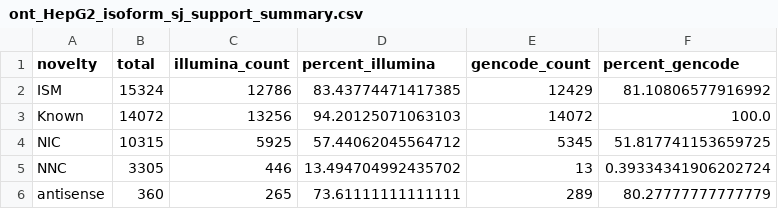
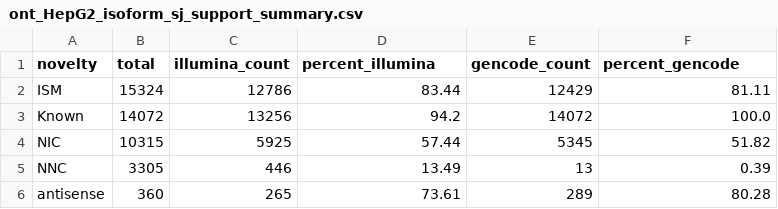
Before and after one commit to dewyman/TALON-paper-2019, a CSV file: analysis_scripts/compare_sjs/isoform_sj_makeup/ont_HepG2_isoform_sj_support_summary.csv, drawn as a sheet.

```diff
--- a/analysis_scripts/compare_sjs/isoform_sj_makeup/ont_HepG2_isoform_sj_support_summary.csv
+++ b/analysis_scripts/compare_sjs/isoform_sj_makeup/ont_HepG2_isoform_sj_support_summary.csv
@@ -1,6 +1,6 @@
 novelty,total,illumina_count,percent_illumina,gencode_count,percent_gencode
-ISM,15324,12786,83.43774471417385,12429,81.10806577916992
-Known,14072,13256,94.20125071063103,14072,100.0
-NIC,10315,5925,57.44062045564712,5345,51.817741153659725
-NNC,3305,446,13.494704992435702,13,0.39334341906202724
-antisense,360,265,73.61111111111111,289,80.27777777777779
+ISM,15324,12786,83.44,12429,81.11
+Known,14072,13256,94.2,14072,100.0
+NIC,10315,5925,57.44,5345,51.82
+NNC,3305,446,13.49,13,0.39
+antisense,360,265,73.61,289,80.28
```
Also changed, not shown: analysis_scripts/compare_sjs/isoform_sj_makeup/ont_GM12878_isoform_sj_support_summary.csv, analysis_scripts/compare_sjs/isoform_sj_makeup/ont_K562_isoform_sj_support_summary.csv, 3 other files.
